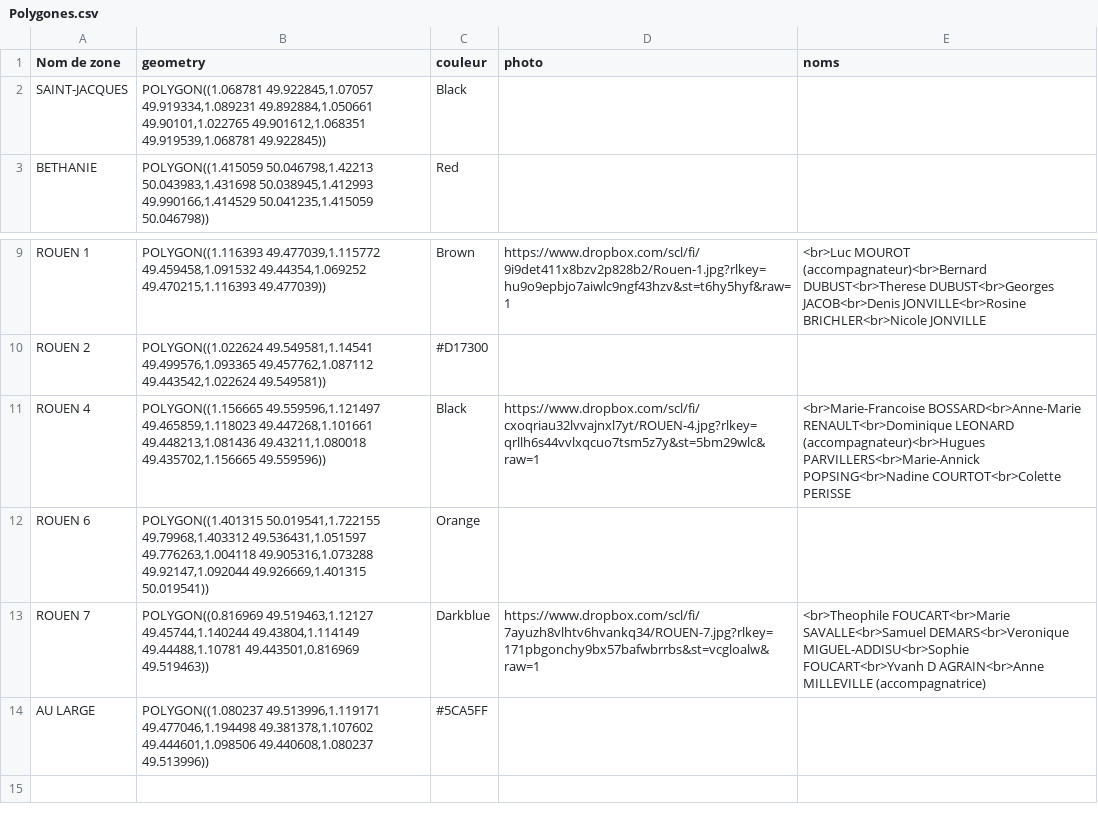
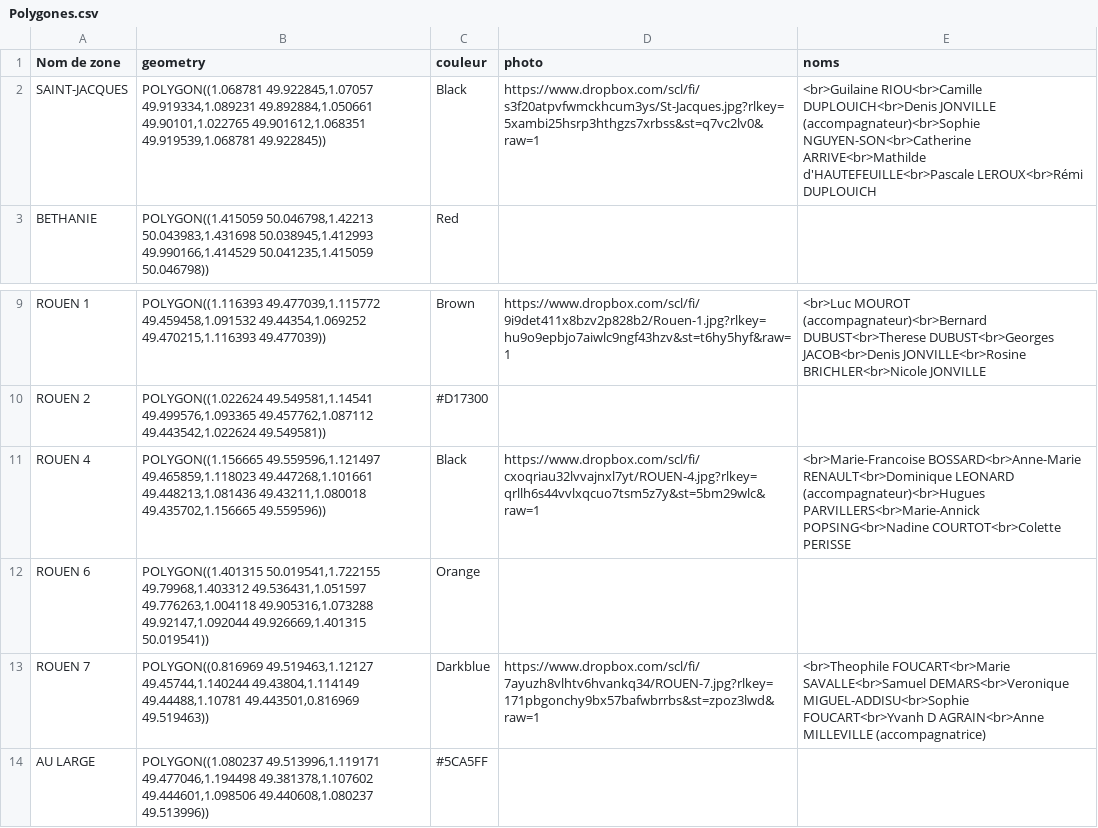
Before and after one commit to pcourtot/Carte-Cvx-Han, a CSV file: Polygones.csv, drawn as a sheet; only a part is shown, gaps mark what is left out; the diff names each change by its address in the sheet, - before the commit and + after, or states it on an @@ line.

Commit message:
Add files via upload

```diff
--- a/Polygones.csv
+++ b/Polygones.csv
-D2 (photo): (empty)
+D2 (photo): https://www.dropbox.com/scl/fi/s3f20atpvfwmckhcum3ys/St-Jacques.jpg?rlkey=5xambi25hsrp3hthgzs7xrbss&st=q7vc2lv0&raw=1
-E2 (noms): (empty)
+E2 (noms): <br>Guilaine RIOU<br>Camille DUPLOUICH<br>Denis JONVILLE (accompagnateur)<br>Sophie NGUYEN-SON<br>Catherine ARRIVE<br>Mathilde d'HAUTEFEUILLE<br>Pascale LEROUX<br>Rémi DUPLOUICH
-D13 (photo): https://www.dropbox.com/scl/fi/7ayuzh8vlhtv6hvankq34/ROUEN-7.jpg?rlkey=171pbgonchy9bx57bafwbrrbs&st=vcgloalw&raw=1
+D13 (photo): https://www.dropbox.com/scl/fi/7ayuzh8vlhtv6hvankq34/ROUEN-7.jpg?rlkey=171pbgonchy9bx57bafwbrrbs&st=zpoz3lwd&raw=1
```
